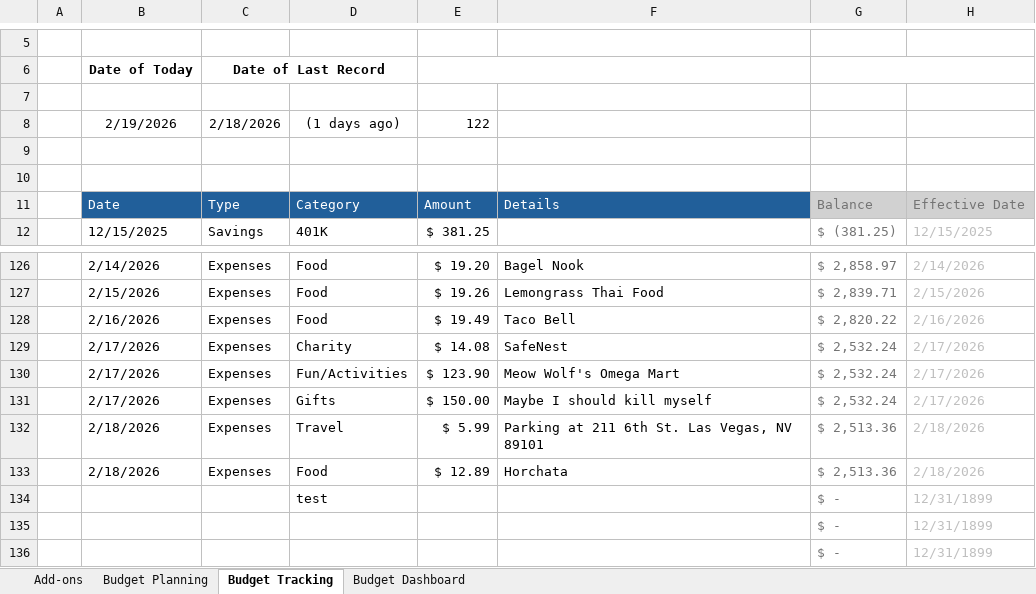
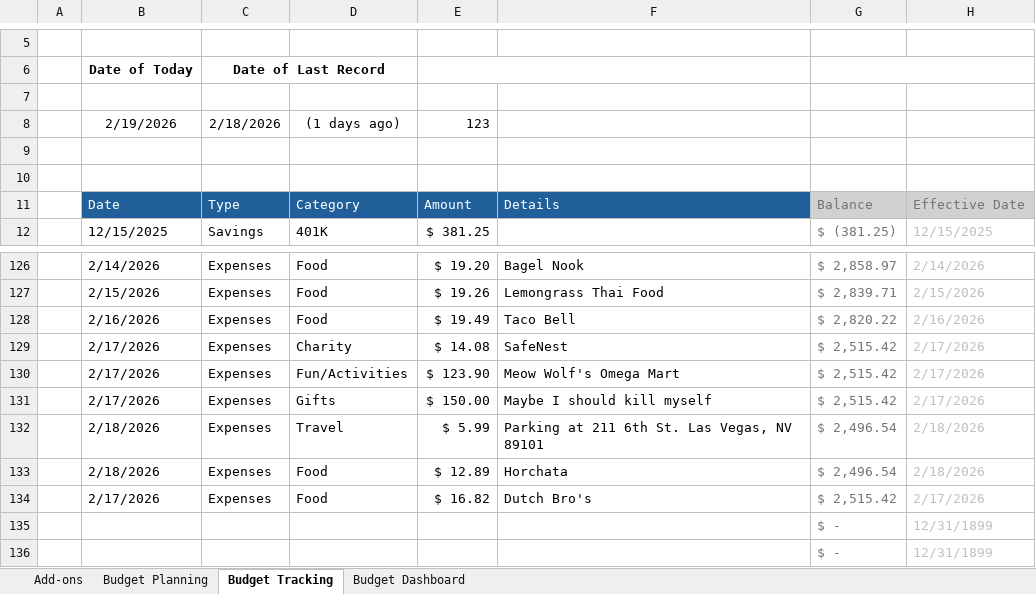
Before and after one commit to slmn90/Planning, an Excel workbook: Budget Plan.xlsx, sheet Budget Tracking, drawn as a sheet; only a part is shown, gaps mark what is left out; values as stored, in another font and other column widths than the file's, no borders; charts and pictures and conditional formats and table styles not drawn; removed rows and columns are numbered as before the commit, all else as after; the diff names each change by its address in the sheet, - before the commit and + after, or states it on an @@ line.

Commit message:
Forgot I got Dutch Bros too

```diff
--- a/Budget Plan.xlsx (sheet Budget Tracking)
+++ b/Budget Plan.xlsx (sheet Budget Tracking)
-E8: 122
+E8: 123
-G129:G131: $ 2,532.24
+G129:G131: $ 2,515.42
-G132:G133: $ 2,513.36
+G132:G133: $ 2,496.54
-row 134:  |  |  | test |  |  | $ - | 12/31/1899
+row 134:  | 2/17/2026 | Expenses | Food | $ 16.82 | Dutch Bro's | $ 2,515.42 | 2/17/2026
```
Also changed, not shown: sheet Budget Dashboard, hidden cells, charts or pictures.
